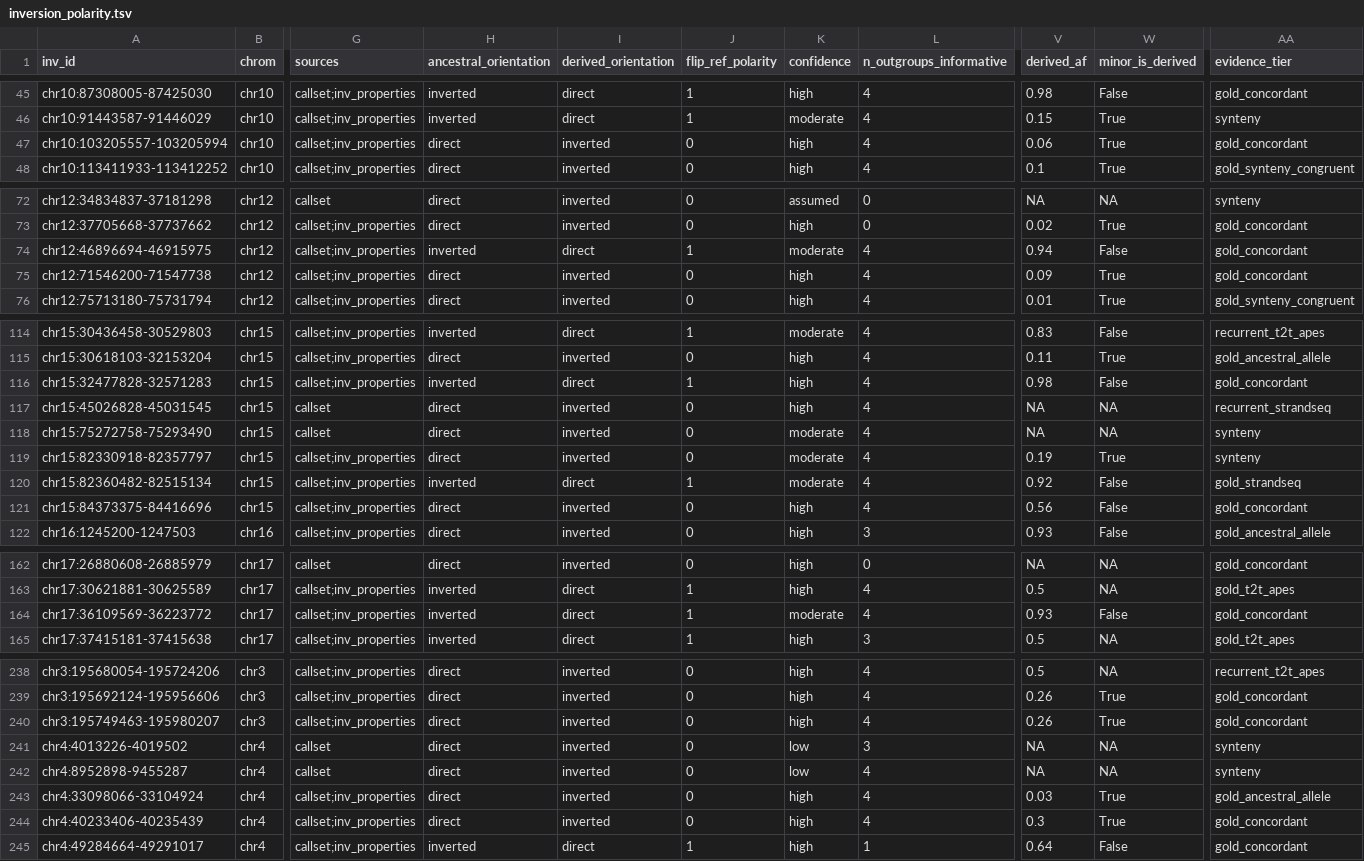
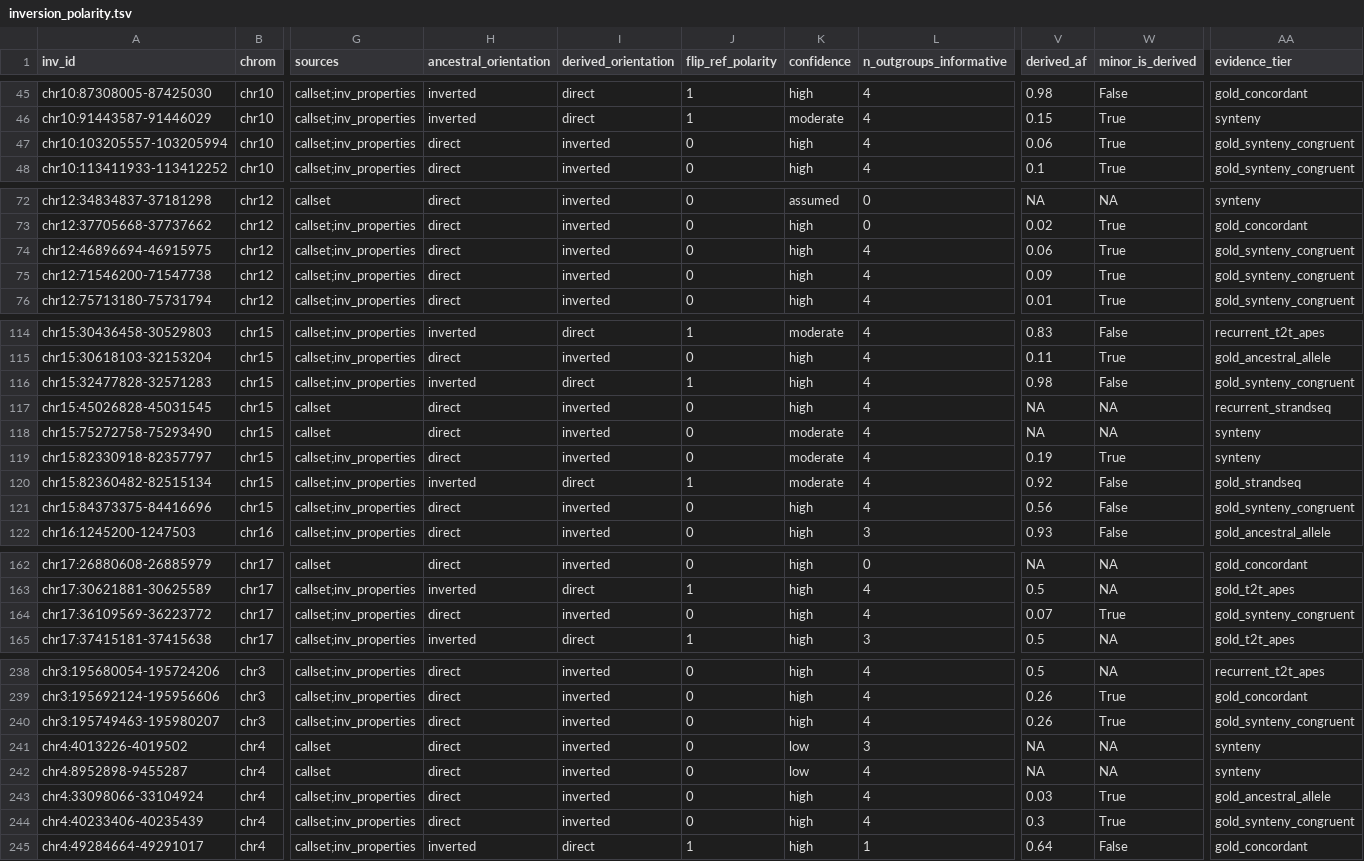
Before and after one commit to SauersML/ferromic, a TSV file: data/inversion_polarity.tsv, drawn as a sheet; only a part is shown, gaps mark what is left out; the diff covers the shown part only; the diff names each change by its address in the sheet, - before the commit and + after, or states it on an @@ line.

```diff
--- a/data/inversion_polarity.tsv
+++ b/data/inversion_polarity.tsv
-AA47 (evidence_tier): gold_concordant
+AA47 (evidence_tier): gold_synteny_congruent
-H74 (ancestral_orientation): inverted
+H74 (ancestral_orientation): direct
-I74 (derived_orientation): direct
+I74 (derived_orientation): inverted
-J74 (flip_ref_polarity): 1
+J74 (flip_ref_polarity): 0
-K74 (confidence): moderate
+K74 (confidence): high
-V74 (derived_af): 0.94
+V74 (derived_af): 0.06
-W74 (minor_is_derived): False
+W74 (minor_is_derived): True
-AA74:AA75 (evidence_tier): gold_concordant
+AA74:AA75 (evidence_tier): gold_synteny_congruent
-AA116 (evidence_tier): gold_concordant
+AA116 (evidence_tier): gold_synteny_congruent
-AA121 (evidence_tier): gold_concordant
+AA121 (evidence_tier): gold_synteny_congruent
-H164 (ancestral_orientation): inverted
+H164 (ancestral_orientation): direct
-I164 (derived_orientation): direct
+I164 (derived_orientation): inverted
-J164 (flip_ref_polarity): 1
+J164 (flip_ref_polarity): 0
-K164 (confidence): moderate
+K164 (confidence): high
-V164 (derived_af): 0.93
+V164 (derived_af): 0.07
-W164 (minor_is_derived): False
+W164 (minor_is_derived): True
-AA164 (evidence_tier): gold_concordant
+AA164 (evidence_tier): gold_synteny_congruent
-AA240 (evidence_tier): gold_concordant
+AA240 (evidence_tier): gold_synteny_congruent
-AA244 (evidence_tier): gold_concordant
+AA244 (evidence_tier): gold_synteny_congruent
```
Also changed, not shown: 6 edited cells elsewhere in this file, 1 other file.
